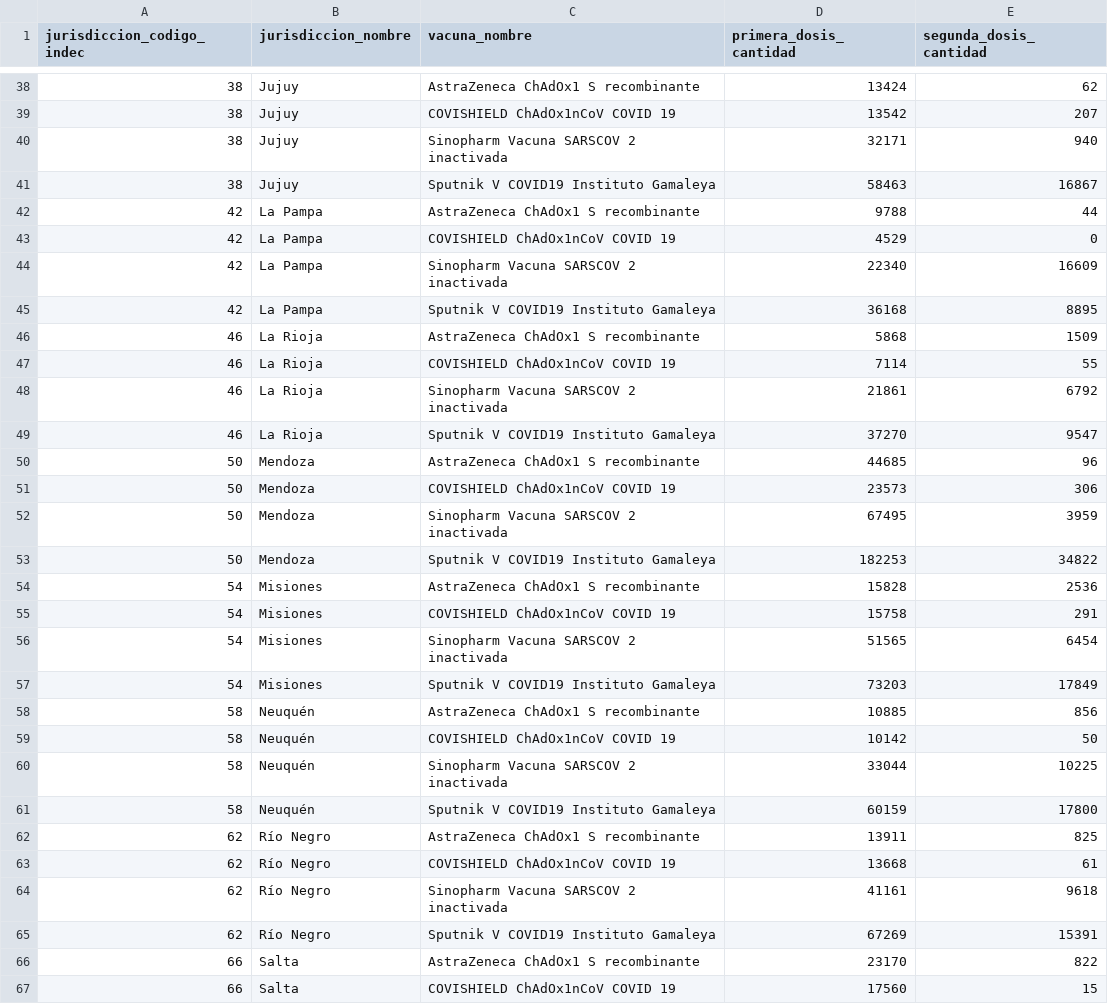
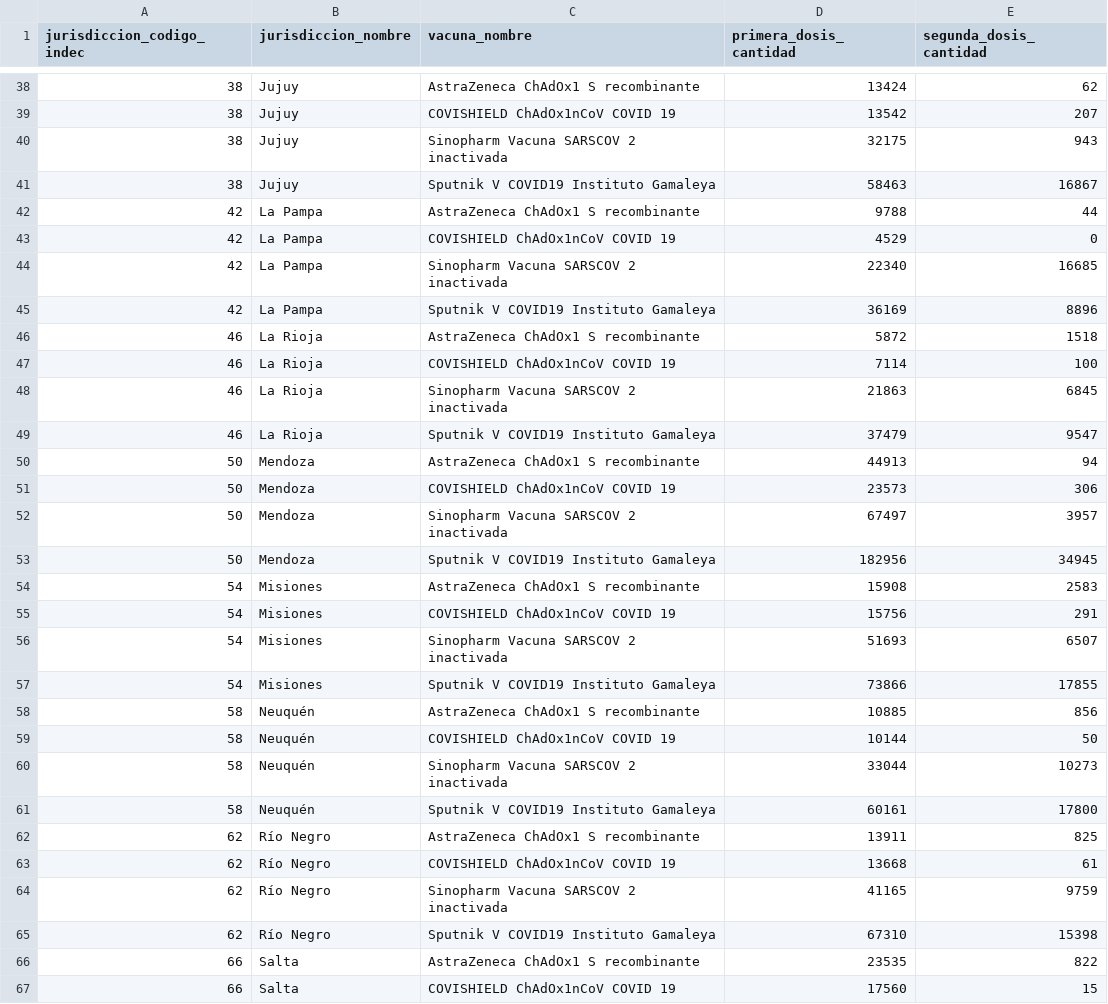
Before and after one commit to j-e-d/datosvacunas, a CSV file: Covid19VacunasAgrupadas.csv, drawn as a sheet; only a part is shown, gaps mark what is left out; the diff covers the shown part only.

```diff
--- a/Covid19VacunasAgrupadas.csv
+++ b/Covid19VacunasAgrupadas.csv
@@ -39,3 +39,3 @@
 "38","Jujuy","COVISHIELD ChAdOx1nCoV COVID 19",13542,207
-"38","Jujuy","Sinopharm Vacuna SARSCOV 2 inactivada",32171,940
+"38","Jujuy","Sinopharm Vacuna SARSCOV 2 inactivada",32175,943
 "38","Jujuy","Sputnik V COVID19 Instituto Gamaleya",58463,16867
@@ -43,25 +43,25 @@
 "42","La Pampa","COVISHIELD ChAdOx1nCoV COVID 19",4529,0
-"42","La Pampa","Sinopharm Vacuna SARSCOV 2 inactivada",22340,16609
-"42","La Pampa","Sputnik V COVID19 Instituto Gamaleya",36168,8895
-"46","La Rioja","AstraZeneca ChAdOx1 S recombinante",5868,1509
-"46","La Rioja","COVISHIELD ChAdOx1nCoV COVID 19",7114,55
-"46","La Rioja","Sinopharm Vacuna SARSCOV 2 inactivada",21861,6792
-"46","La Rioja","Sputnik V COVID19 Instituto Gamaleya",37270,9547
-"50","Mendoza","AstraZeneca ChAdOx1 S recombinante",44685,96
+"42","La Pampa","Sinopharm Vacuna SARSCOV 2 inactivada",22340,16685
+"42","La Pampa","Sputnik V COVID19 Instituto Gamaleya",36169,8896
+"46","La Rioja","AstraZeneca ChAdOx1 S recombinante",5872,1518
+"46","La Rioja","COVISHIELD ChAdOx1nCoV COVID 19",7114,100
+"46","La Rioja","Sinopharm Vacuna SARSCOV 2 inactivada",21863,6845
+"46","La Rioja","Sputnik V COVID19 Instituto Gamaleya",37479,9547
+"50","Mendoza","AstraZeneca ChAdOx1 S recombinante",44913,94
 "50","Mendoza","COVISHIELD ChAdOx1nCoV COVID 19",23573,306
-"50","Mendoza","Sinopharm Vacuna SARSCOV 2 inactivada",67495,3959
-"50","Mendoza","Sputnik V COVID19 Instituto Gamaleya",182253,34822
-"54","Misiones","AstraZeneca ChAdOx1 S recombinante",15828,2536
-"54","Misiones","COVISHIELD ChAdOx1nCoV COVID 19",15758,291
-"54","Misiones","Sinopharm Vacuna SARSCOV 2 inactivada",51565,6454
-"54","Misiones","Sputnik V COVID19 Instituto Gamaleya",73203,17849
+"50","Mendoza","Sinopharm Vacuna SARSCOV 2 inactivada",67497,3957
+"50","Mendoza","Sputnik V COVID19 Instituto Gamaleya",182956,34945
+"54","Misiones","AstraZeneca ChAdOx1 S recombinante",15908,2583
+"54","Misiones","COVISHIELD ChAdOx1nCoV COVID 19",15756,291
+"54","Misiones","Sinopharm Vacuna SARSCOV 2 inactivada",51693,6507
+"54","Misiones","Sputnik V COVID19 Instituto Gamaleya",73866,17855
 "58","Neuquén","AstraZeneca ChAdOx1 S recombinante",10885,856
-"58","Neuquén","COVISHIELD ChAdOx1nCoV COVID 19",10142,50
-"58","Neuquén","Sinopharm Vacuna SARSCOV 2 inactivada",33044,10225
-"58","Neuquén","Sputnik V COVID19 Instituto Gamaleya",60159,17800
+"58","Neuquén","COVISHIELD ChAdOx1nCoV COVID 19",10144,50
+"58","Neuquén","Sinopharm Vacuna SARSCOV 2 inactivada",33044,10273
+"58","Neuquén","Sputnik V COVID19 Instituto Gamaleya",60161,17800
 "62","Río Negro","AstraZeneca ChAdOx1 S recombinante",13911,825
 "62","Río Negro","COVISHIELD ChAdOx1nCoV COVID 19",13668,61
-"62","Río Negro","Sinopharm Vacuna SARSCOV 2 inactivada",41161,9618
-"62","Río Negro","Sputnik V COVID19 Instituto Gamaleya",67269,15391
-"66","Salta","AstraZeneca ChAdOx1 S recombinante",23170,822
+"62","Río Negro","Sinopharm Vacuna SARSCOV 2 inactivada",41165,9759
+"62","Río Negro","Sputnik V COVID19 Instituto Gamaleya",67310,15398
+"66","Salta","AstraZeneca ChAdOx1 S recombinante",23535,822
 "66","Salta","COVISHIELD ChAdOx1nCoV COVID 19",17560,15
```
Also changed, not shown: 65 edited cells elsewhere in this file, 1 other file.
